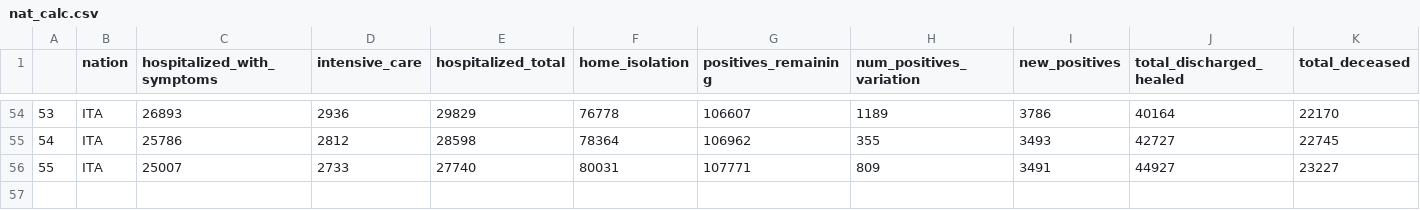
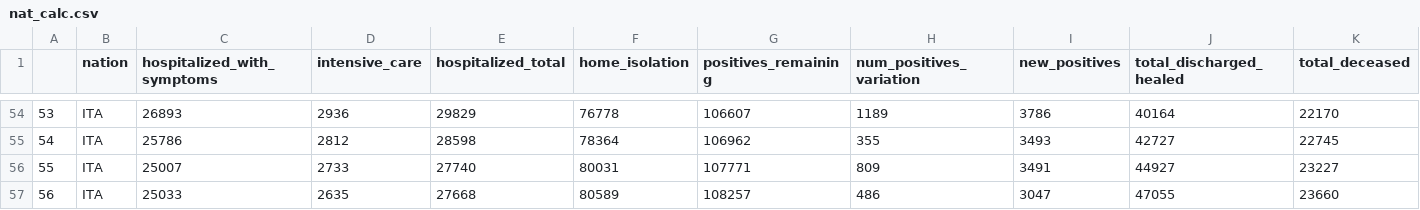
Before and after one commit to meredoschi/Italia-COVID-19, a CSV file: csv_exports/nat_calc.csv, drawn as a sheet; only a part is shown, gaps mark what is left out; rows hold the shown columns only; the diff names each change by its address in the sheet, - before the commit and + after, or states it on an @@ line.

Commit message:
Ran notebooks with updated figures for today (19/4/20).
	modified:   csv_exports/nat_calc.csv
	modified:   csv_exports/nat_expanded.csv
	modified:   csv_exports/provinces_calculations.csv
	modified:   csv_exports/provinces_declining_trend.csv
	modified:   csv_exports/provinces_increasing_trend.csv
	modified:   csv_exports/provinces_latest.csv
	modified:   csv_exports/provinces_per_capita.csv
	modified:   csv_exports/provinces_per_capita_latest.csv
	modified:   notebooks/national.html
	modified:   notebooks/provinces.html

```diff
--- a/csv_exports/nat_calc.csv
+++ b/csv_exports/nat_calc.csv
+row 57: 56 | ITA | 25033 | 2635 | 27668 | 80589 | 108257 | 486 | 3047 | 47055 | 23660
```
Also changed, not shown: csv_exports/provinces_declining_trend.csv, csv_exports/provinces_increasing_trend.csv, 7 other files.
